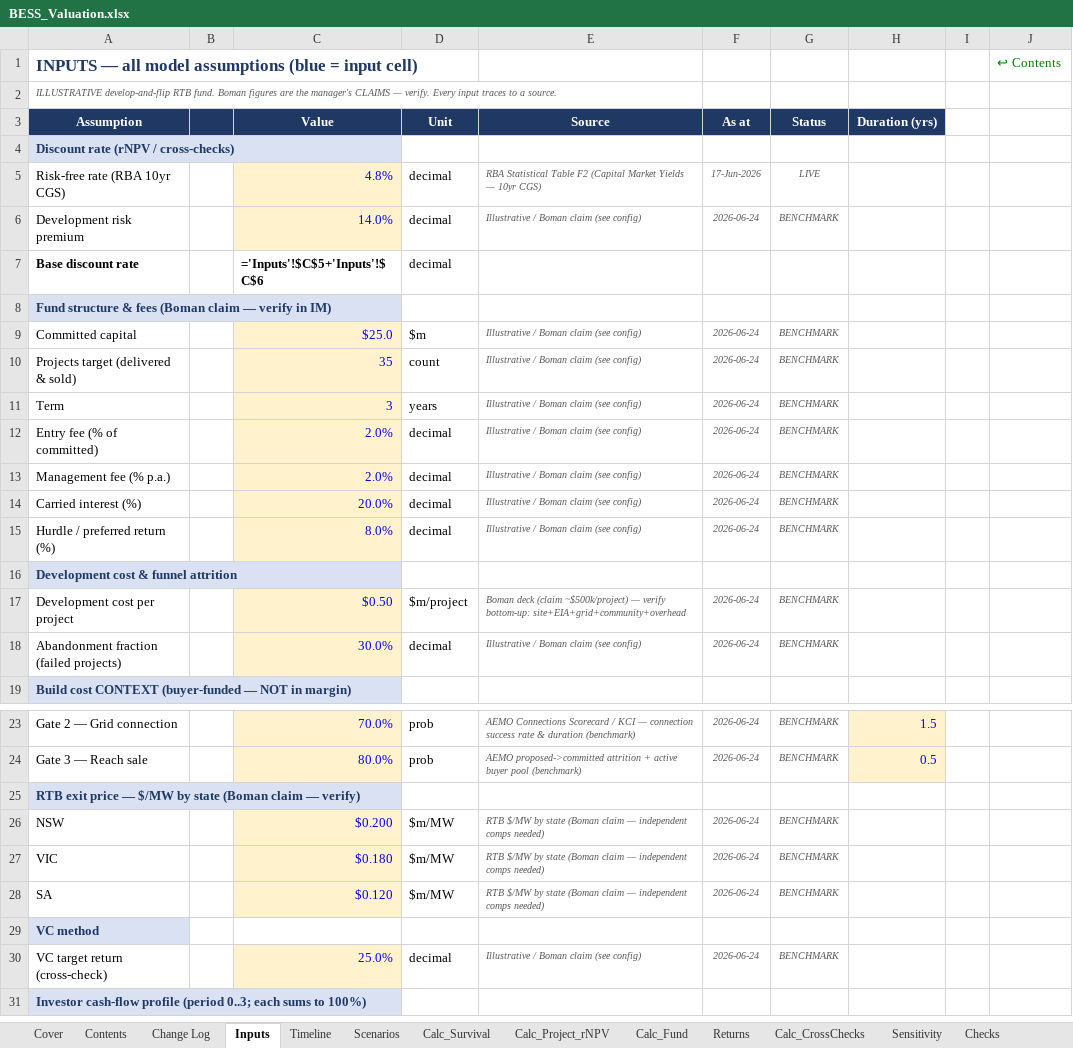
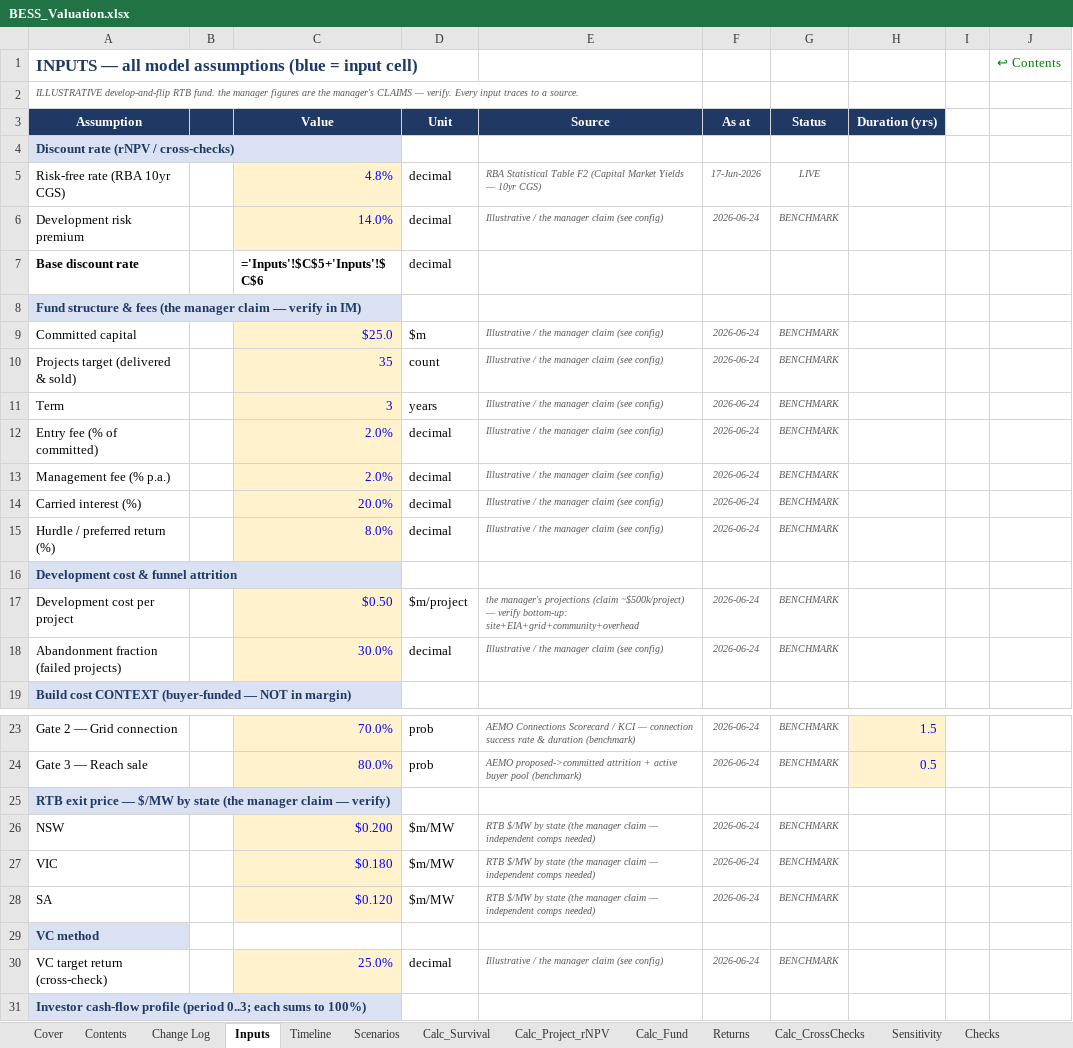
Before and after one commit to Janeqw/PE_Battery-Energy-Storage-System-BESS, an Excel workbook: financial_models/BESS_Valuation.xlsx, sheet Inputs, drawn as a sheet; only a part is shown, gaps mark what is left out; values as stored, in another font and other column widths than the file's, no borders; formulas without a stored value are shown as written; the diff names each change by its address in the sheet, - before the commit and + after, or states it on an @@ line.

Commit message:
docs: expand all acronyms to full names; add per-finding data source + method + calculation; remove real names (manager/committee) repo-wide for a generic public artefact

```diff
--- a/financial_models/BESS_Valuation.xlsx (sheet Inputs)
+++ b/financial_models/BESS_Valuation.xlsx (sheet Inputs)
-A2 (Assumption): …RTB fund. Boman figures are…
+A2 (Assumption): …RTB fund. the manager figures are…
-E6 (Source): Illustrative / Boman claim (see config)
+E6 (Source): Illustrative / the manager claim (see config)
-A8 (Assumption): …& fees (Boman claim —…
+A8 (Assumption): …& fees (the manager claim —…
-E9:E15 (Source): Illustrative / Boman claim (see config)
+E9:E15 (Source): Illustrative / the manager claim (see config)
-E17 (Source): Boman deck (claim ~$500k/project)…
+E17 (Source): the manager's projections (claim ~$500k/project)…
-E18 (Source): Illustrative / Boman claim (see config)
+E18 (Source): Illustrative / the manager claim (see config)
-A25 (Assumption): …by state (Boman claim —…
+A25 (Assumption): …by state (the manager claim —…
-E26:E28 (Source): …by state (Boman claim —…
+E26:E28 (Source): …by state (the manager claim —…
-E30 (Source): Illustrative / Boman claim (see config)
+E30 (Source): Illustrative / the manager claim (see config)
```
Also changed, not shown: sheet Cover, sheet Sources & Glossary, sheet Calc_Survival, sheet Dashboard, sheet Scenarios, 15 other files.
